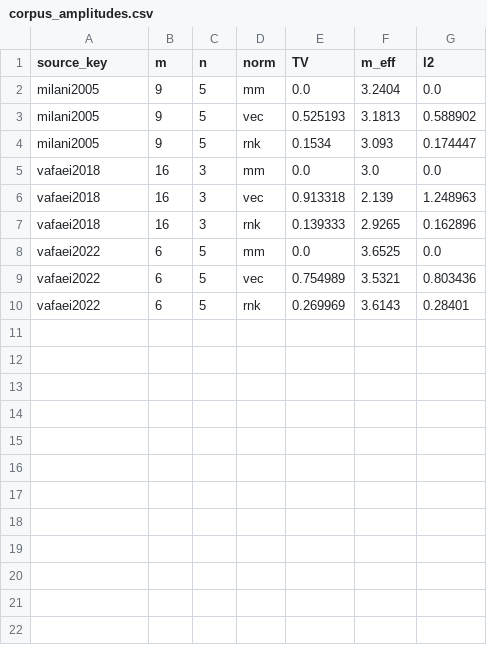
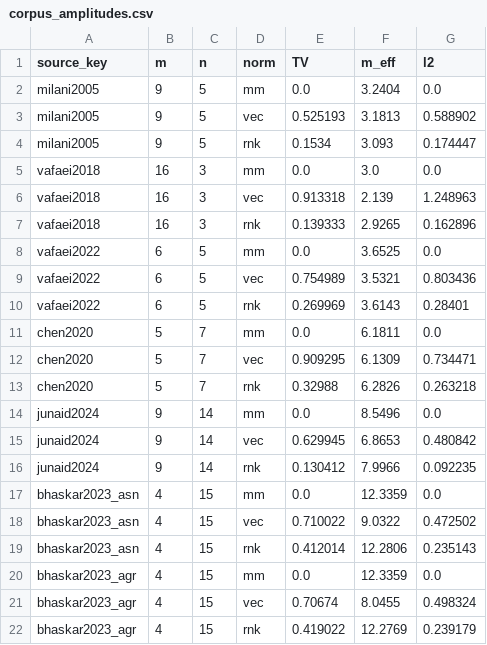
Before and after one commit to Jazancort/mcdm-landfill-pareto-paper, a CSV file: results/corpus_amplitudes.csv, drawn as a sheet.

Commit message:
WS1: corpus 7 matrices (milani, vafaei18/22, chen2020, junaid2024, bhaskar_asn/agr); 14/14 identity checks pass; TV(vec) range 0.53-0.91

```diff
--- a/results/corpus_amplitudes.csv
+++ b/results/corpus_amplitudes.csv
@@ -10 +10,13 @@ vafaei2022,6,5,vec,0.754989,3.5321,0.803436
 vafaei2022,6,5,rnk,0.269969,3.6143,0.28401
+chen2020,5,7,mm,0.0,6.1811,0.0
+chen2020,5,7,vec,0.909295,6.1309,0.734471
+chen2020,5,7,rnk,0.32988,6.2826,0.263218
+junaid2024,9,14,mm,0.0,8.5496,0.0
+junaid2024,9,14,vec,0.629945,6.8653,0.480842
+junaid2024,9,14,rnk,0.130412,7.9966,0.092235
+bhaskar2023_asn,4,15,mm,0.0,12.3359,0.0
+bhaskar2023_asn,4,15,vec,0.710022,9.0322,0.472502
+bhaskar2023_asn,4,15,rnk,0.412014,12.2806,0.235143
+bhaskar2023_agr,4,15,mm,0.0,12.3359,0.0
+bhaskar2023_agr,4,15,vec,0.70674,8.0455,0.498324
+bhaskar2023_agr,4,15,rnk,0.419022,12.2769,0.239179
```
Also changed, not shown: 1 other file.
